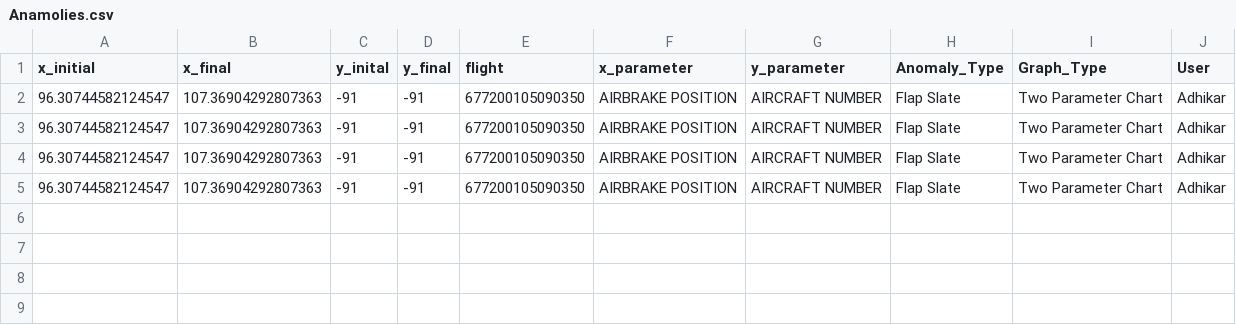
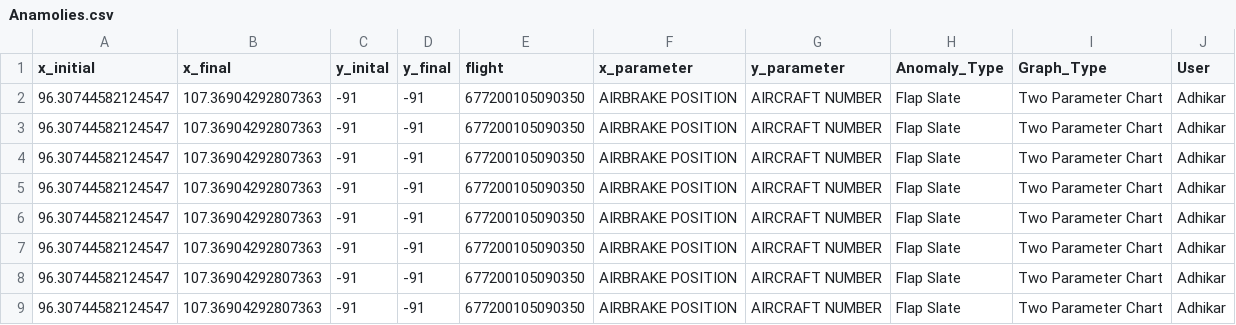
Before and after one commit to CS-UCR/senior-design-project-red-team, a CSV file: Anamolies.csv, drawn as a sheet.

```diff
--- a/Anamolies.csv
+++ b/Anamolies.csv
@@ -5 +5,5 @@
 96.30744582124547,107.36904292807363,-91,-91,"677200105090350","AIRBRAKE POSITION","AIRCRAFT NUMBER","Flap Slate","Two Parameter Chart","Adhikar"
+96.30744582124547,107.36904292807363,-91,-91,"677200105090350","AIRBRAKE POSITION","AIRCRAFT NUMBER","Flap Slate","Two Parameter Chart","Adhikar"
+96.30744582124547,107.36904292807363,-91,-91,"677200105090350","AIRBRAKE POSITION","AIRCRAFT NUMBER","Flap Slate","Two Parameter Chart","Adhikar"
+96.30744582124547,107.36904292807363,-91,-91,"677200105090350","AIRBRAKE POSITION","AIRCRAFT NUMBER","Flap Slate","Two Parameter Chart","Adhikar"
+96.30744582124547,107.36904292807363,-91,-91,"677200105090350","AIRBRAKE POSITION","AIRCRAFT NUMBER","Flap Slate","Two Parameter Chart","Adhikar"
```
Also changed, not shown: 8 other files.
